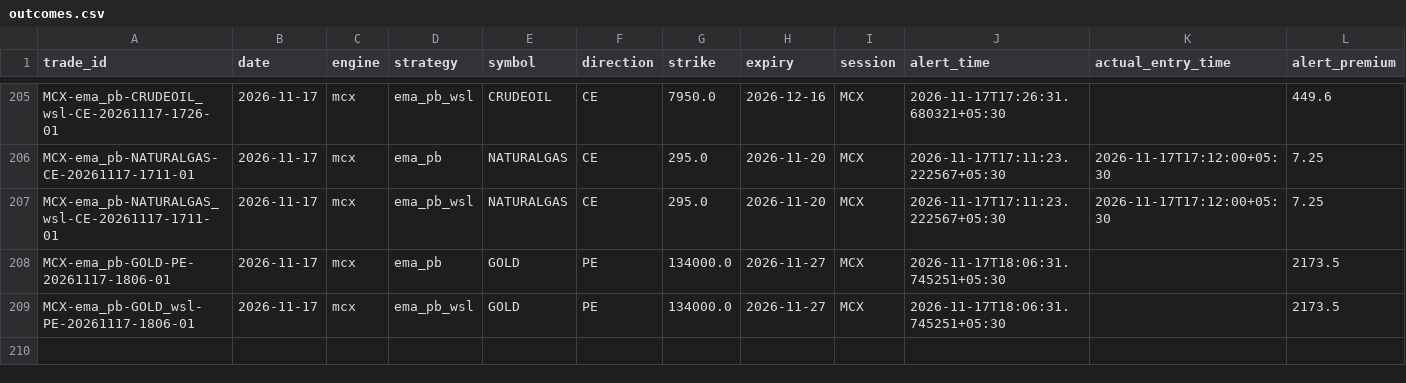
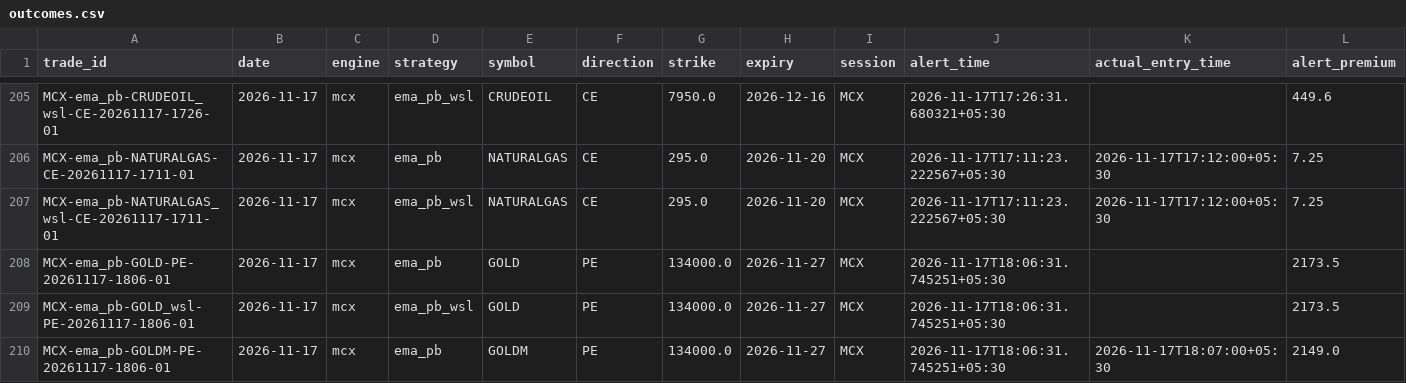
Before and after one commit to kothasanketh93-afk/options-alert-scanner, a CSV file: mcx/ledger/outcomes.csv, drawn as a sheet; only a part is shown, gaps mark what is left out; rows hold the shown columns only; the diff names each change by its address in the sheet, - before the commit and + after, or states it on an @@ line.

```diff
--- a/mcx/ledger/outcomes.csv
+++ b/mcx/ledger/outcomes.csv
+row 210: MCX-ema_pb-GOLDM-PE-20261117-1806-01 | 2026-11-17 | mcx | ema_pb | GOLDM | PE | 134000.0 | 2026-11-27 | MCX | 2026-11-17T18:06:31.745251+05:30 | 2026-11-17T18:07:00+05:30 | 2149.0
```
Also changed, not shown: 2 other files.
